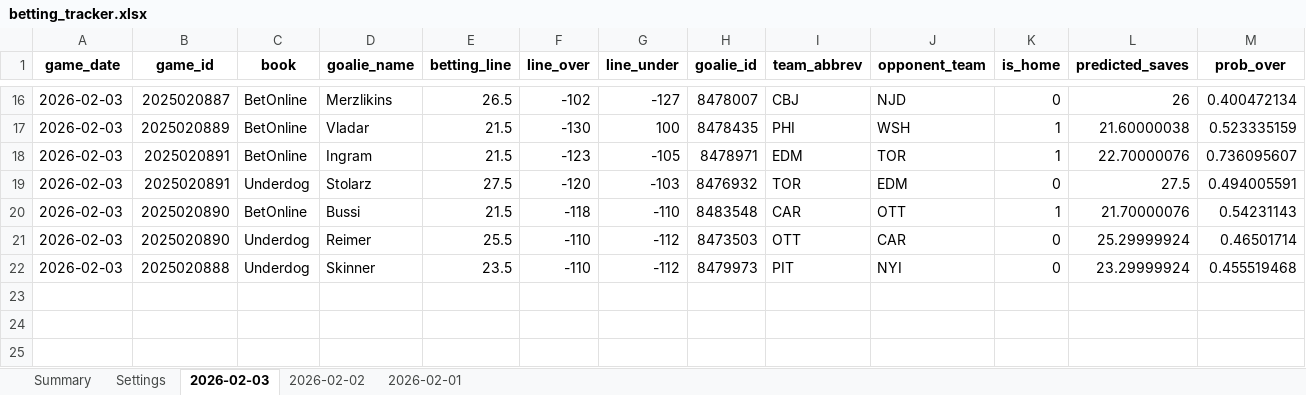
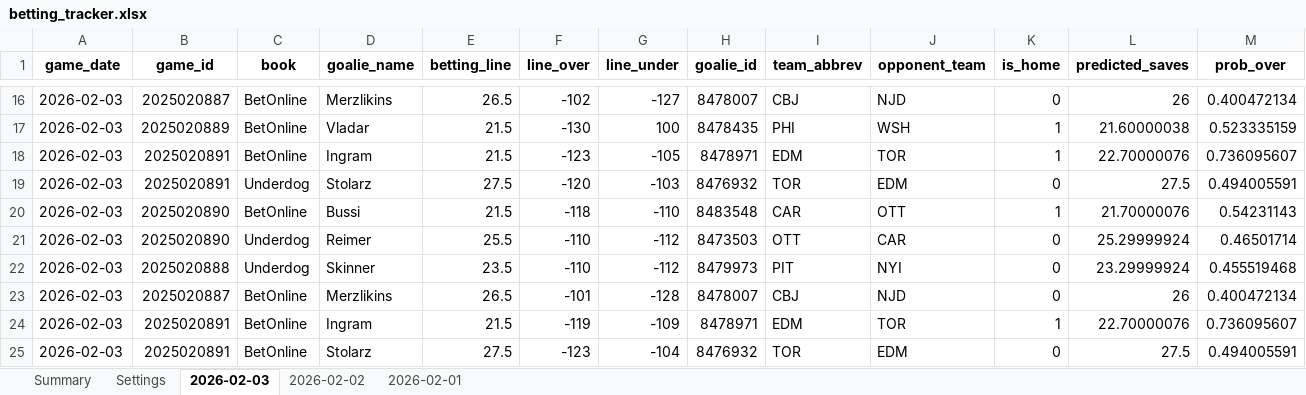
Before and after one commit to jjakemoss/saves-model-v3, an Excel workbook: betting_tracker.xlsx, sheet 2026-02-03, drawn as a sheet; only a part is shown, gaps mark what is left out; values as stored, in another font and other column widths than the file's, no borders; rows hold the shown columns only; the diff names each change by its address in the sheet, - before the commit and + after, or states it on an @@ line.

Commit message:
Update betting_tracker.xlsx

```diff
--- a/betting_tracker.xlsx (sheet 2026-02-03)
+++ b/betting_tracker.xlsx (sheet 2026-02-03)
+row 23: 2026-02-03 | 2025020887 | BetOnline | Merzlikins | 26.5 | -101 | -128 | 8478007 | CBJ | NJD | 0 | 26 | 0.400472134
+row 24: 2026-02-03 | 2025020891 | BetOnline | Ingram | 21.5 | -119 | -109 | 8478971 | EDM | TOR | 1 | 22.70000076 | 0.736095607
+row 25: 2026-02-03 | 2025020891 | BetOnline | Stolarz | 27.5 | -123 | -104 | 8476932 | TOR | EDM | 0 | 27.5 | 0.494005591
```
